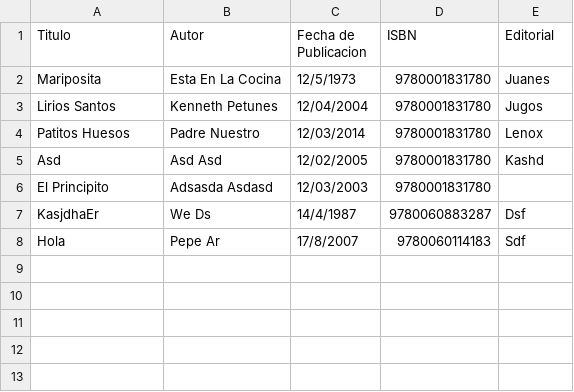
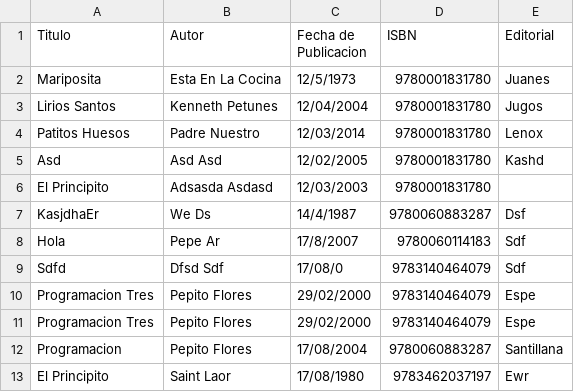
Before and after one commit to saraycanarteg/Estructura-de-Datos, a CSV file: Trabajos grupales/examen/output/libros.csv, drawn as a sheet.

Commit message:
examen

```diff
--- a/Trabajos grupales/examen/output/libros.csv
+++ b/Trabajos grupales/examen/output/libros.csv
@@ -8 +8,6 @@ KasjdhaEr,We Ds,14/4/1987,9780060883287,Dsf
 Hola,Pepe Ar,17/8/2007,9780060114183,Sdf
+Sdfd,Dfsd Sdf,17/08/0,9783140464079,Sdf
+Programacion Tres,Pepito Flores,29/02/2000,9783140464079,Espe
+Programacion Tres,Pepito Flores,29/02/2000,9783140464079,Espe
+Programacion ,Pepito Flores,17/08/2004,9780060883287,Santillana
+El Principito,Saint Laor,17/08/1980,9783462037197,Ewr
```
Also changed, not shown: 5 other files.
